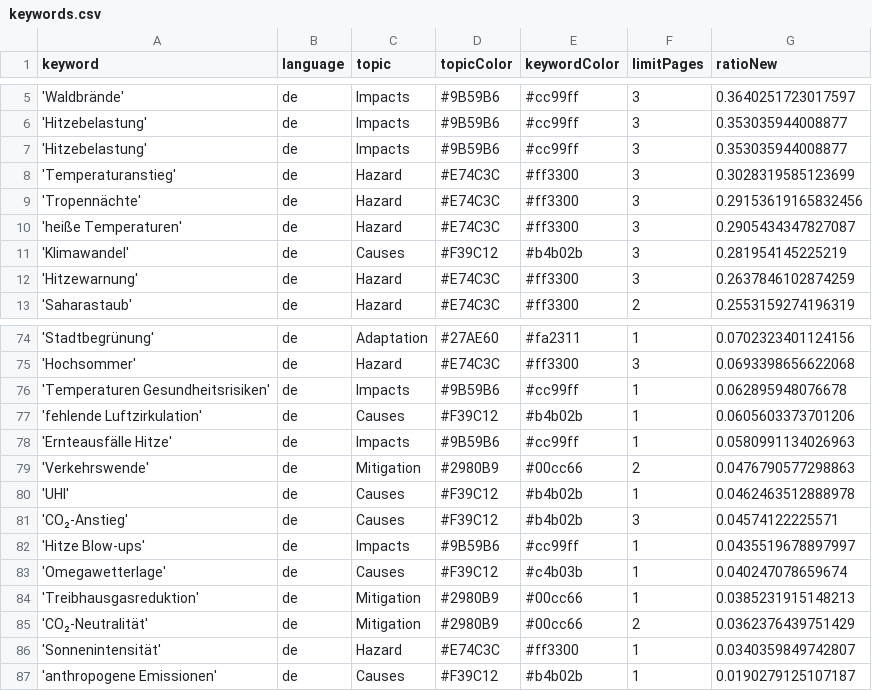
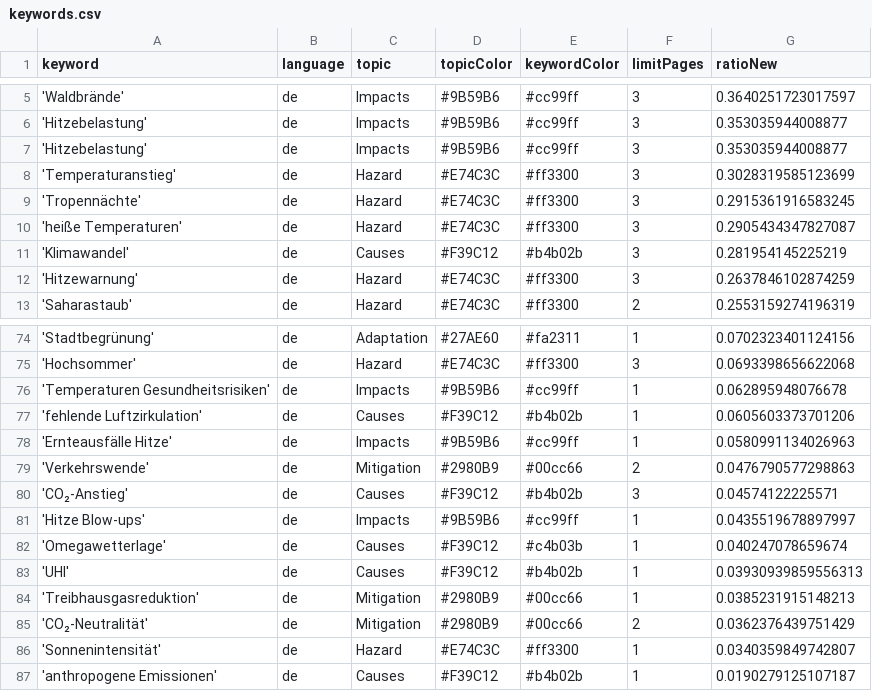
Before and after one commit to hannak555-news/heatIsComing, a CSV file: keywords.csv, drawn as a sheet; only a part is shown, gaps mark what is left out.

Commit message:
Commit from GitHub Actions (harvest:0.0)

```diff
--- a/keywords.csv
+++ b/keywords.csv
@@ -8,3 +8,3 @@ keyword,language,topic,topicColor,keywordColor,limitPages,ratioNew
 'Temperaturanstieg',de,Hazard,#E74C3C,#ff3300,3,0.3028319585123699
-'Tropennächte',de,Hazard,#E74C3C,#ff3300,3,0.29153619165832456
+'Tropennächte',de,Hazard,#E74C3C,#ff3300,3,0.2915361916583245
 'heiße Temperaturen',de,Hazard,#E74C3C,#ff3300,3,0.2905434347827087
@@ -79,3 +79,2 @@ keyword,language,topic,topicColor,keywordColor,limitPages,ratioNew
 'Verkehrswende',de,Mitigation,#2980B9,#00cc66,2,0.0476790577298863
-'UHI',de,Causes,#F39C12,#b4b02b,1,0.0462463512888978
 'CO₂-Anstieg',de,Causes,#F39C12,#b4b02b,3,0.04574122225571
@@ -83,2 +82,3 @@ keyword,language,topic,topicColor,keywordColor,limitPages,ratioNew
 'Omegawetterlage',de,Causes,#F39C12,#c4b03b,1,0.040247078659674
+'UHI',de,Causes,#F39C12,#b4b02b,1,0.03930939859556313
 'Treibhausgasreduktion',de,Mitigation,#2980B9,#00cc66,1,0.0385231915148213
```
